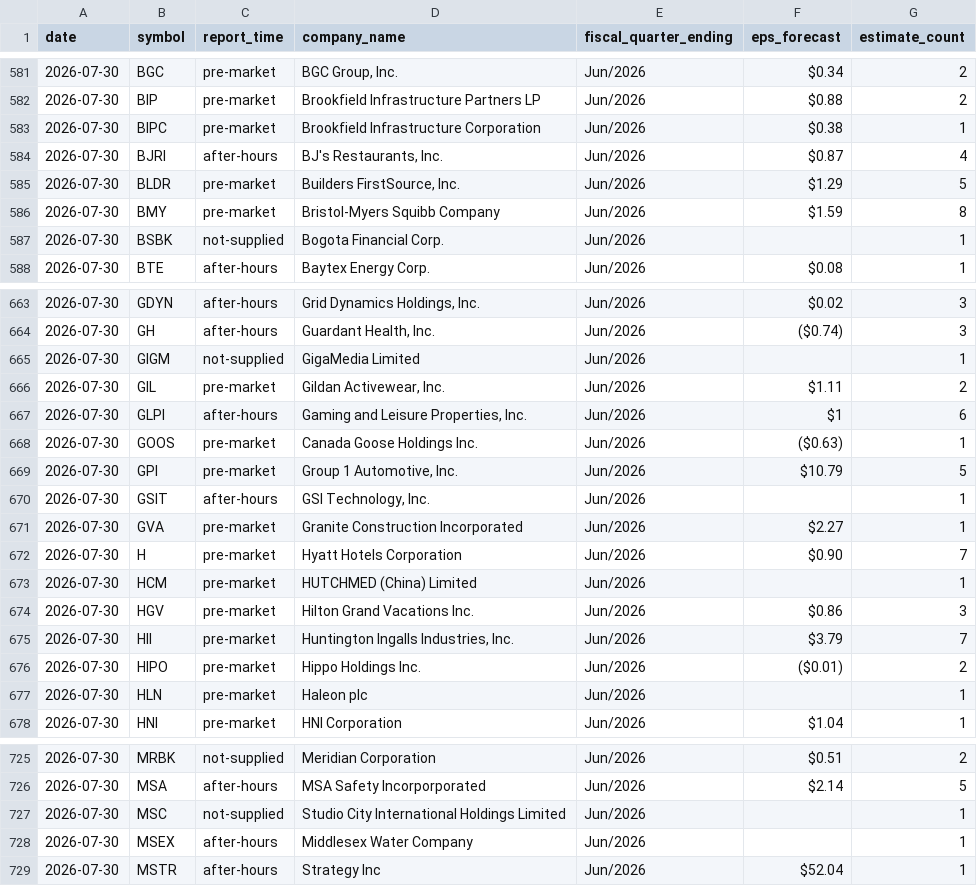
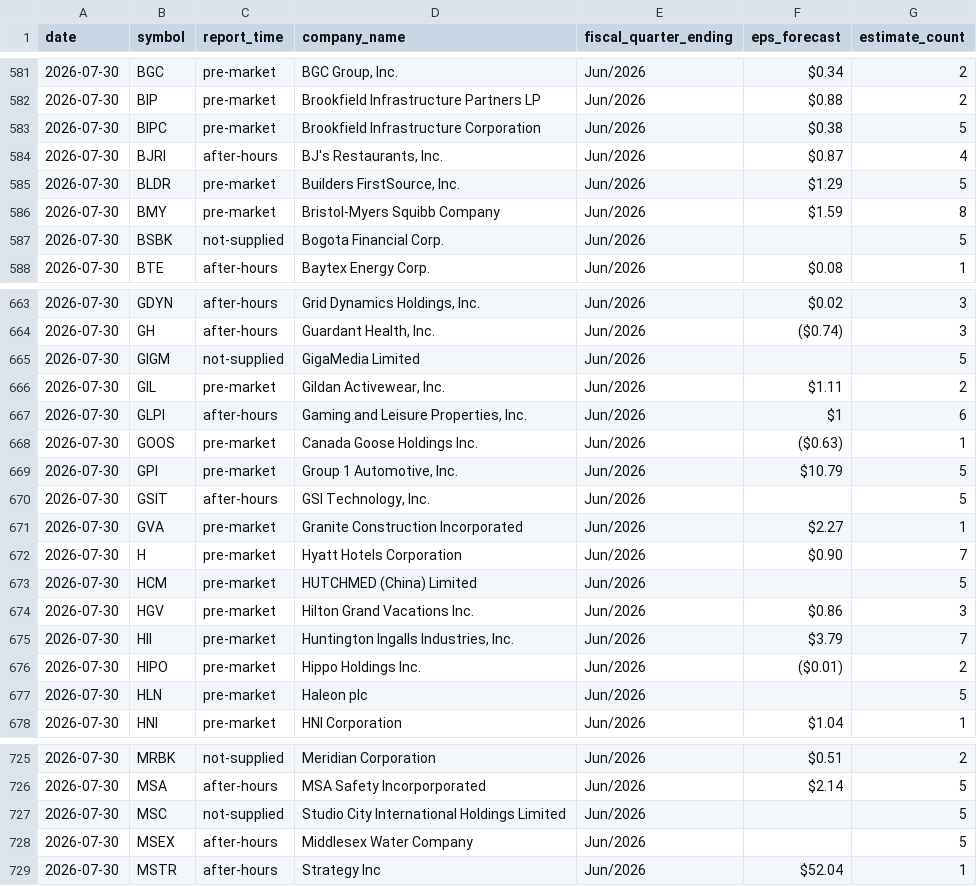
Before and after one commit to thedatadavis/extrapcap, a CSV file: data/events/earnings.csv, drawn as a sheet; only a part is shown, gaps mark what is left out; the diff covers the shown part only.

```diff
--- a/data/events/earnings.csv
+++ b/data/events/earnings.csv
@@ -582,3 +582,3 @@ date,symbol,report_time,company_name,fiscal_quarter_ending,eps_forecast,estimate
 2026-07-30,BIP,pre-market,Brookfield Infrastructure Partners LP,Jun/2026,$0.88,2
-2026-07-30,BIPC,pre-market,Brookfield Infrastructure Corporation,Jun/2026,$0.38,1
+2026-07-30,BIPC,pre-market,Brookfield Infrastructure Corporation,Jun/2026,$0.38,5
 2026-07-30,BJRI,after-hours,"BJ's Restaurants, Inc.",Jun/2026,$0.87,4
@@ -586,3 +586,3 @@ date,symbol,report_time,company_name,fiscal_quarter_ending,eps_forecast,estimate
 2026-07-30,BMY,pre-market,Bristol-Myers Squibb Company,Jun/2026,$1.59,8
-2026-07-30,BSBK,not-supplied,Bogota Financial Corp.,Jun/2026,,1
+2026-07-30,BSBK,not-supplied,Bogota Financial Corp.,Jun/2026,,5
 2026-07-30,BTE,after-hours,Baytex Energy Corp.,Jun/2026,$0.08,1
@@ -664,3 +664,3 @@ date,symbol,report_time,company_name,fiscal_quarter_ending,eps_forecast,estimate
 2026-07-30,GH,after-hours,"Guardant Health, Inc.",Jun/2026,($0.74),3
-2026-07-30,GIGM,not-supplied,GigaMedia Limited,Jun/2026,,1
+2026-07-30,GIGM,not-supplied,GigaMedia Limited,Jun/2026,,5
 2026-07-30,GIL,pre-market,"Gildan Activewear, Inc.",Jun/2026,$1.11,2
@@ -669,6 +669,6 @@ date,symbol,report_time,company_name,fiscal_quarter_ending,eps_forecast,estimate
 2026-07-30,GPI,pre-market,"Group 1 Automotive, Inc.",Jun/2026,$10.79,5
-2026-07-30,GSIT,after-hours,"GSI Technology, Inc.",Jun/2026,,1
+2026-07-30,GSIT,after-hours,"GSI Technology, Inc.",Jun/2026,,5
 2026-07-30,GVA,pre-market,Granite Construction Incorporated,Jun/2026,$2.27,1
 2026-07-30,H,pre-market,Hyatt Hotels Corporation,Jun/2026,$0.90,7
-2026-07-30,HCM,pre-market,HUTCHMED (China) Limited,Jun/2026,,1
+2026-07-30,HCM,pre-market,HUTCHMED (China) Limited,Jun/2026,,5
 2026-07-30,HGV,pre-market,Hilton Grand Vacations Inc.,Jun/2026,$0.86,3
@@ -676,3 +676,3 @@ date,symbol,report_time,company_name,fiscal_quarter_ending,eps_forecast,estimate
 2026-07-30,HIPO,pre-market,Hippo Holdings Inc.,Jun/2026,($0.01),2
-2026-07-30,HLN,pre-market,Haleon plc,Jun/2026,,1
+2026-07-30,HLN,pre-market,Haleon plc,Jun/2026,,5
 2026-07-30,HNI,pre-market,HNI Corporation,Jun/2026,$1.04,1
@@ -726,4 +726,4 @@ date,symbol,report_time,company_name,fiscal_quarter_ending,eps_forecast,estimate
 2026-07-30,MSA,after-hours,MSA Safety Incorporporated,Jun/2026,$2.14,5
-2026-07-30,MSC,not-supplied,Studio City International Holdings Limited,Jun/2026,,1
-2026-07-30,MSEX,after-hours,Middlesex Water Company,Jun/2026,,1
+2026-07-30,MSC,not-supplied,Studio City International Holdings Limited,Jun/2026,,5
+2026-07-30,MSEX,after-hours,Middlesex Water Company,Jun/2026,,5
 2026-07-30,MSTR,after-hours,Strategy Inc,Jun/2026,$52.04,1
```
Also changed, not shown: 10 edited cells elsewhere in this file, 2 other files.
